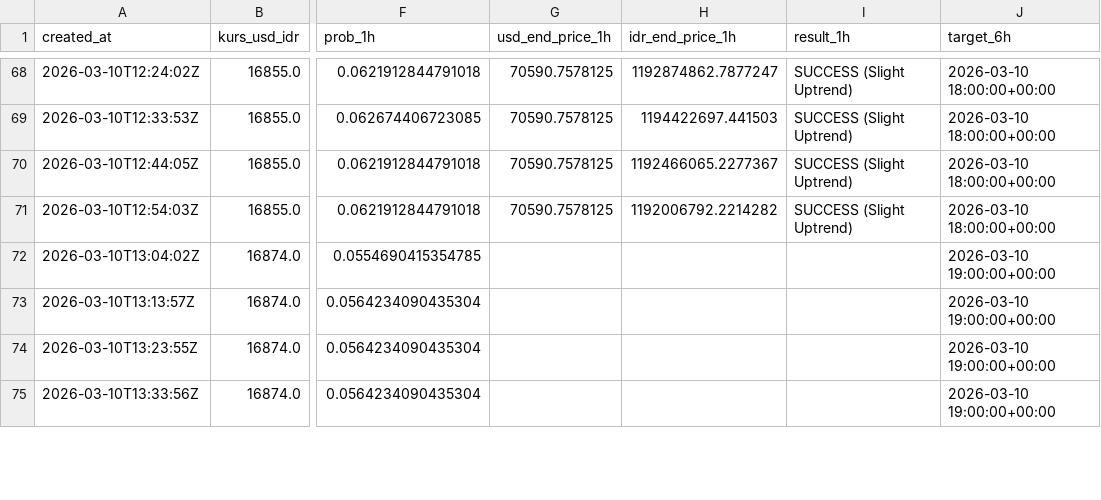
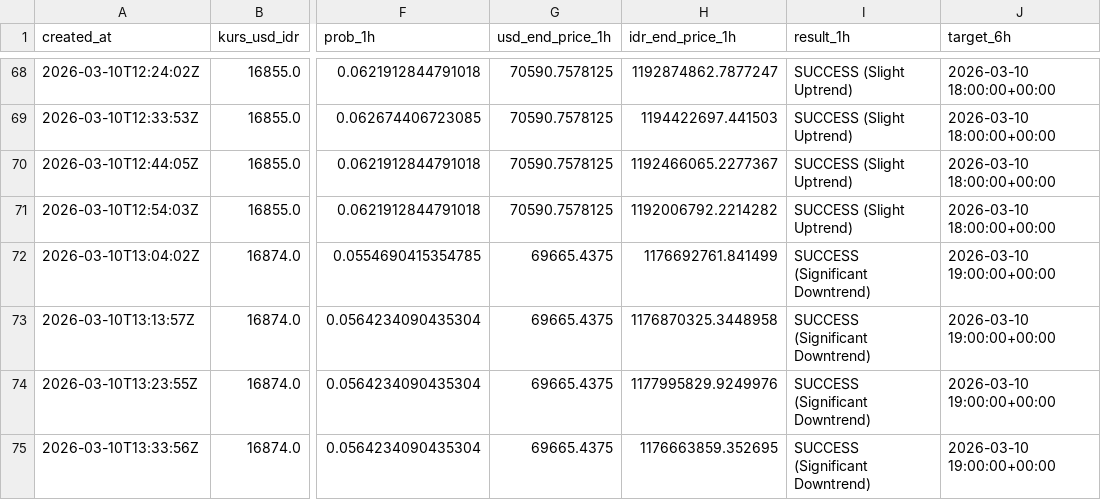
Before and after one commit to bryanagus/btc-bot, a CSV file: ai_history_log.csv, drawn as a sheet; only a part is shown, gaps mark what is left out; the diff covers the shown part only; the diff names each change by its address in the sheet, - before the commit and + after, or states it on an @@ line.

```diff
--- a/ai_history_log.csv
+++ b/ai_history_log.csv
-G72:G75 (usd_end_price_1h): (empty)
+G72:G75 (usd_end_price_1h): 69665.4375
-H72 (idr_end_price_1h): (empty)
+H72 (idr_end_price_1h): 1176692761.841499
-I72:I75 (result_1h): (empty)
+I72:I75 (result_1h): SUCCESS (Significant Downtrend)
-H73 (idr_end_price_1h): (empty)
+H73 (idr_end_price_1h): 1176870325.3448958
-H74 (idr_end_price_1h): (empty)
+H74 (idr_end_price_1h): 1177995829.9249976
-H75 (idr_end_price_1h): (empty)
+H75 (idr_end_price_1h): 1176663859.352695
```
Also changed, not shown: 1 added row and 28 edited cells elsewhere in this file, 2 other files.
